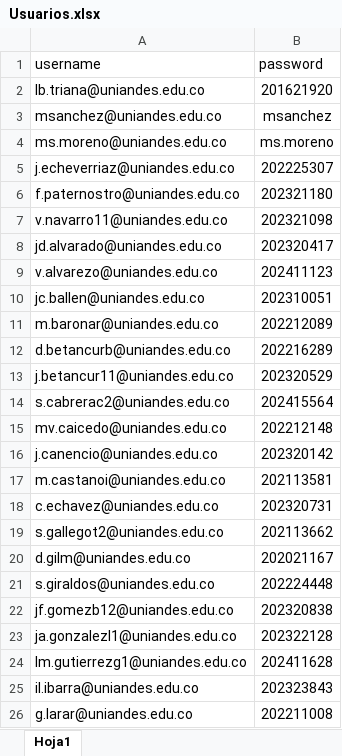
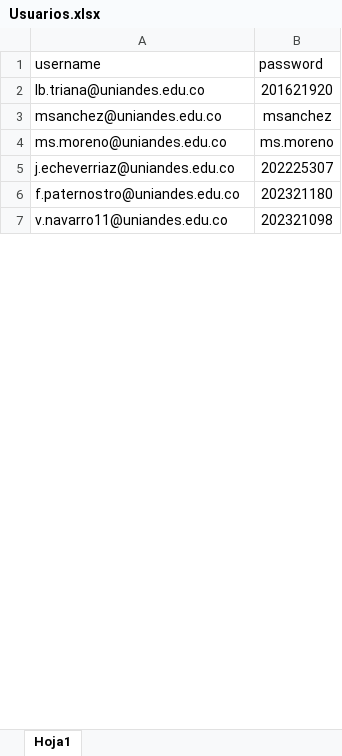
Before and after one commit to lbtriana/Estatica, an Excel workbook: Usuarios.xlsx, sheet Hoja1, drawn as a sheet; only a part is shown; values as stored, in another font and other column widths than the file's, no borders; removed rows and columns are numbered as before the commit, all else as after; the diff covers the shown part only; the diff names each change by its address in the sheet, - before the commit and + after, or states it on an @@ line.

Commit message:
Actualización base de datos

```diff
--- a/Usuarios.xlsx (sheet Hoja1)
+++ b/Usuarios.xlsx (sheet Hoja1)
-row 8: jd.alvarado@uniandes.edu.co | 202320417
-row 9: v.alvarezo@uniandes.edu.co | 202411123
-row 10: jc.ballen@uniandes.edu.co | 202310051
-row 11: m.baronar@uniandes.edu.co | 202212089
-row 12: d.betancurb@uniandes.edu.co | 202216289
-row 13: j.betancur11@uniandes.edu.co | 202320529
-row 14: s.cabrerac2@uniandes.edu.co | 202415564
-row 15: mv.caicedo@uniandes.edu.co | 202212148
-row 16: j.canencio@uniandes.edu.co | 202320142
-row 17: m.castanoi@uniandes.edu.co | 202113581
-row 18: c.echavez@uniandes.edu.co | 202320731
-row 19: s.gallegot2@uniandes.edu.co | 202113662
-row 20: d.gilm@uniandes.edu.co | 202021167
-row 21: s.giraldos@uniandes.edu.co | 202224448
-row 22: jf.gomezb12@uniandes.edu.co | 202320838
-row 23: ja.gonzalezl1@uniandes.edu.co | 202322128
-row 24: lm.gutierrezg1@uniandes.edu.co | 202411628
-row 25: il.ibarra@uniandes.edu.co | 202323843
-row 26: g.larar@uniandes.edu.co | 202211008
```
Also changed, not shown: 1 added row and 15 removed rows elsewhere in this sheet.
